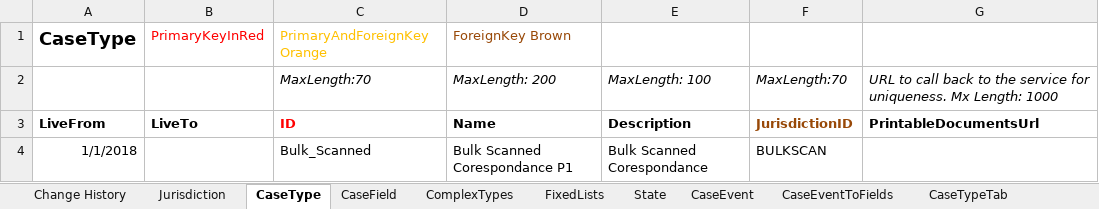
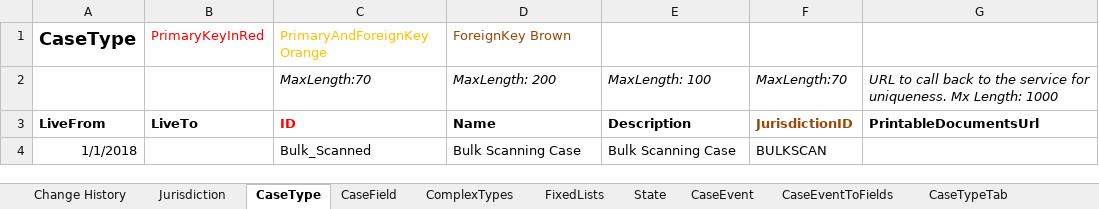
Before and after one commit to msl8r/bulk-scan-shared-infrastructure, an Excel workbook: docker/ccd-definition-import/data/CCD_Definition_BULK_SCAN.template.xlsx, sheet CaseType, drawn as a sheet; only a part is shown; values as stored, in another font and other column widths than the file's, no borders; the diff names each change by its address in the sheet, - before the commit and + after, or states it on an @@ line.

Commit message:
Refactored ccd definition for bulk scanning cases and exception records (#45)
* Refactored ccd definition for bulk scanning cases and exception records

* Renamed Case reference label as Exception reference in SearchResultsFields tab and WorkBasketResultFields tab

```diff
--- a/docker/ccd-definition-import/data/CCD_Definition_BULK_SCAN.template.xlsx (sheet CaseType)
+++ b/docker/ccd-definition-import/data/CCD_Definition_BULK_SCAN.template.xlsx (sheet CaseType)
-D4: Bulk Scanned Corespondance P1
+D4: Bulk Scanning Case
-E4: Bulk Scanned Corespondance
+E4: Bulk Scanning Case
```
Also changed, not shown: sheet CaseEventToFields, sheet ComplexTypes, sheet CaseTypeTab, sheet CaseField, sheet AuthorisationCaseField, sheet CaseEvent, 10 more sheets, docker/ccd-definition-import/data/CCD_Definition_Exception_Record.template.xlsx.
